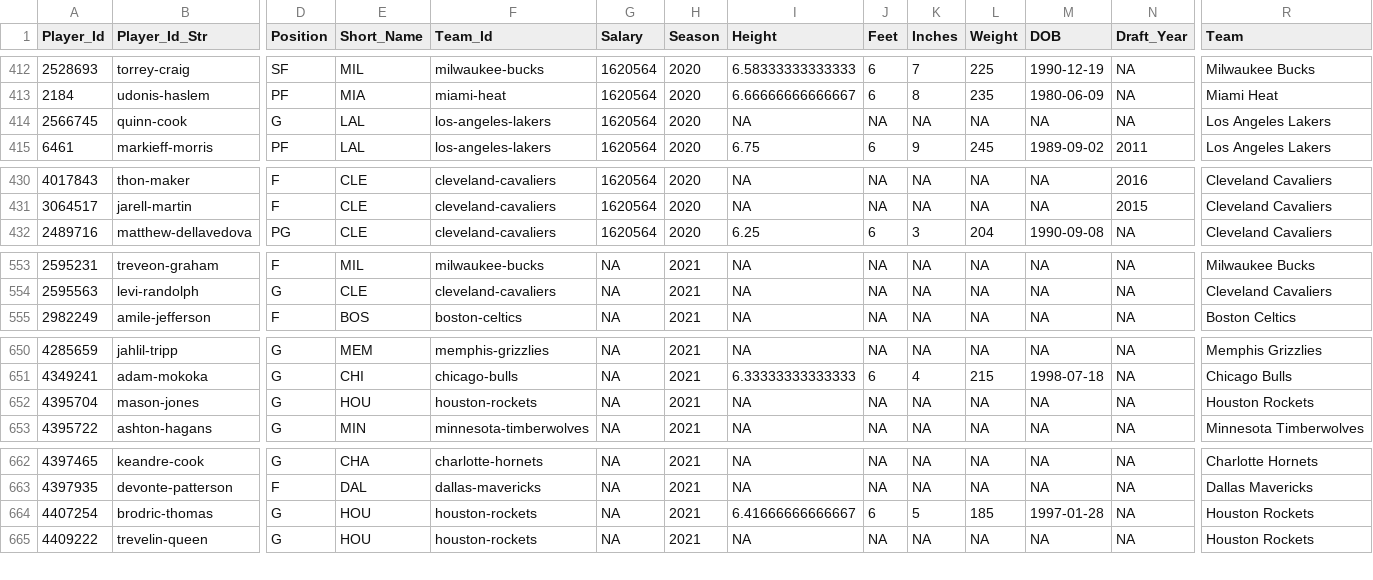
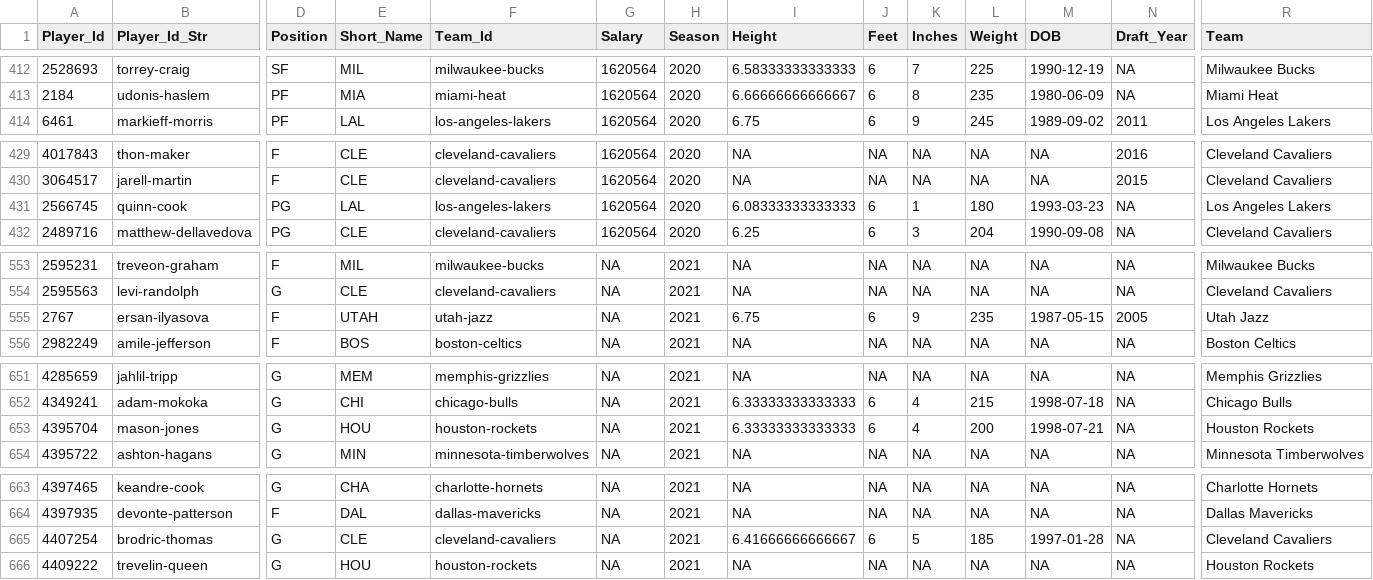
Before and after one commit to MattC137/Open_Data, a CSV file: Data/Sports/NBA/NBA_2021_Players.csv, drawn as a sheet; only a part is shown, gaps mark what is left out; removed rows and columns are numbered as before the commit, all else as after; rows hold the shown columns only; the diff names each change by its address in the sheet, - before the commit and + after, or states it on an @@ line.

```diff
--- a/Data/Sports/NBA/NBA_2021_Players.csv
+++ b/Data/Sports/NBA/NBA_2021_Players.csv
-row 414: 2566745 | quinn-cook | G | LAL | los-angeles-lakers | 1620564 | 2020 | NA | NA | NA | NA | NA | NA | Los Angeles Lakers
+row 431: 2566745 | quinn-cook | PG | LAL | los-angeles-lakers | 1620564 | 2020 | 6.08333333333333 | 6 | 1 | 180 | 1993-03-23 | NA | Los Angeles Lakers
+row 555: 2767 | ersan-ilyasova | F | UTAH | utah-jazz | NA | 2021 | 6.75 | 6 | 9 | 235 | 1987-05-15 | 2005 | Utah Jazz
-I653 (Height): NA
+I653 (Height): 6.33333333333333
-J653 (Feet): NA
+J653 (Feet): 6
-K653 (Inches): NA
+K653 (Inches): 4
-L653 (Weight): NA
+L653 (Weight): 200
-M653 (DOB): NA
+M653 (DOB): 1998-07-21
-E665 (Short_Name): HOU
+E665 (Short_Name): CLE
-F665 (Team_Id): houston-rockets
+F665 (Team_Id): cleveland-cavaliers
-R665 (Team): Houston Rockets
+R665 (Team): Cleveland Cavaliers
```
Also changed, not shown: Data/Sports/NBA/NBA_2021_Games.csv, Data/Sports/NBA/NBA_2021_Line_Log.csv, 2 other files.
